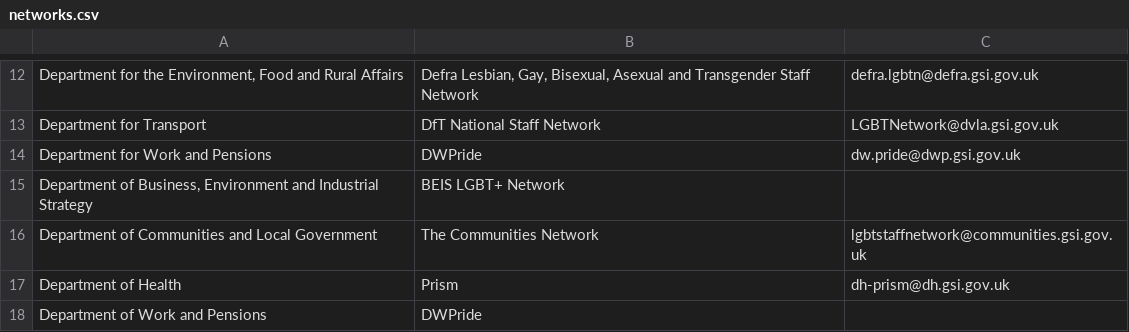
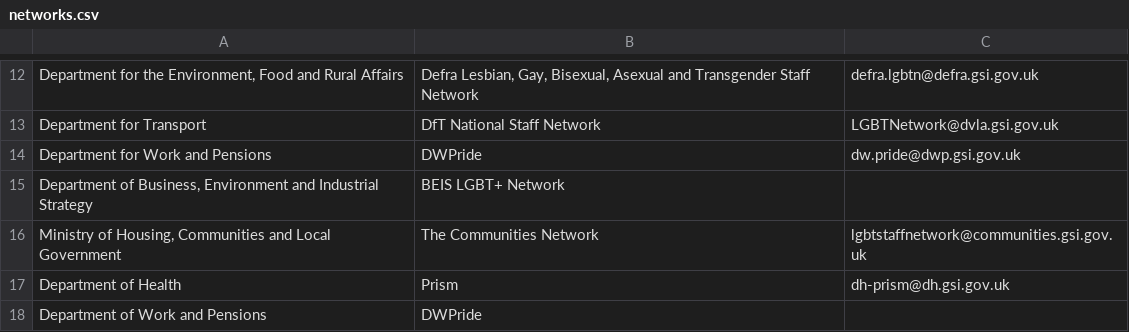
Before and after one commit to theseanything/civilservicelgbt.github.io, a CSV file: _data/networks.csv, drawn as a sheet; only a part is shown, gaps mark what is left out.

Commit message:
Fix MHCLG

```diff
--- a/_data/networks.csv
+++ b/_data/networks.csv
@@ -15,3 +15,3 @@ Department for Work and Pensions,DWPride,dw.pride@dwp.gsi.gov.uk
 "Department of Business, Environment and Industrial Strategy",BEIS LGBT+ Network,
-Department of Communities and Local Government,The Communities Network,lgbtstaffnetwork@communities.gsi.gov.uk
+"Ministry of Housing, Communities and Local Government",The Communities Network,lgbtstaffnetwork@communities.gsi.gov.uk
 Department of Health,Prism,dh-prism@dh.gsi.gov.uk
```
